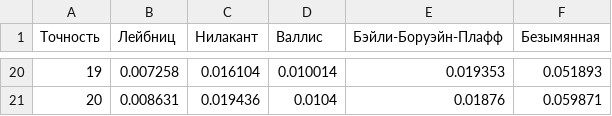
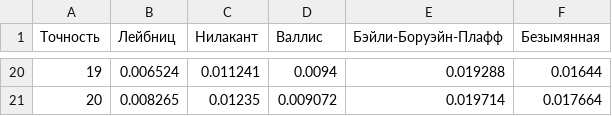
Before and after one commit to BulanovKS/Informatics, a CSV file: Sem_3/Home/HW_2_float/pi_time_csv.csv, drawn as a sheet; only a part is shown, gaps mark what is left out; the diff covers the shown part only.

```diff
--- a/Sem_3/Home/HW_2_float/pi_time_csv.csv
+++ b/Sem_3/Home/HW_2_float/pi_time_csv.csv
@@ -20,2 +20,2 @@
-19,0.007258,0.016104,0.010014,0.019353,0.051893
-20,0.008631,0.019436,0.0104,0.01876,0.059871
+19,0.006524,0.011241,0.0094,0.019288,0.01644
+20,0.008265,0.01235,0.009072,0.019714,0.017664
```
Also changed, not shown: 90 edited cells elsewhere in this file, 14 other files.
